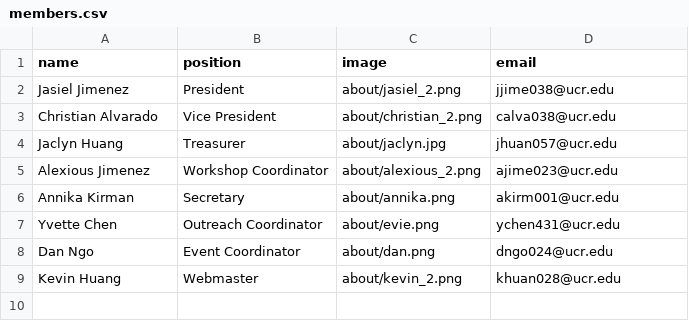
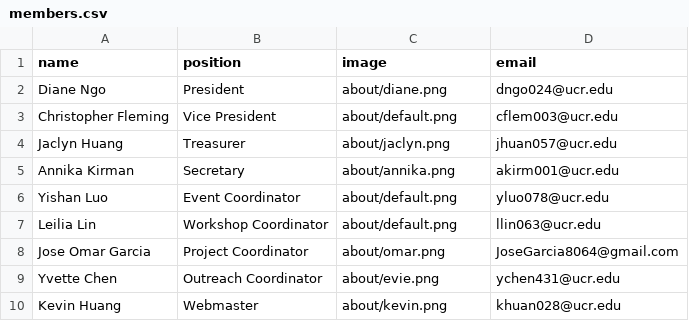
Before and after one commit to gamespawn/gamespawn.github.io, a CSV file: _data/members.csv, drawn as a sheet.

```diff
--- a/_data/members.csv
+++ b/_data/members.csv
@@ -1,9 +1,10 @@
 name,position,image,email
-Jasiel Jimenez,President,about/jasiel_2.png,jjime038@ucr.edu
-Christian Alvarado,Vice President,about/christian_2.png,calva038@ucr.edu
-Jaclyn Huang,Treasurer,about/jaclyn.jpg,jhuan057@ucr.edu
-Alexious Jimenez,Workshop Coordinator,about/alexious_2.png,ajime023@ucr.edu
+Diane Ngo,President,about/diane.png,dngo024@ucr.edu
+Christopher Fleming,Vice President,about/default.png,cflem003@ucr.edu
+Jaclyn Huang,Treasurer,about/jaclyn.png,jhuan057@ucr.edu
 Annika Kirman,Secretary,about/annika.png,akirm001@ucr.edu
+Yishan Luo,Event Coordinator,about/default.png,yluo078@ucr.edu
+Leilia Lin,Workshop Coordinator,about/default.png,llin063@ucr.edu
+Jose Omar Garcia,Project Coordinator,about/omar.png,JoseGarcia8064@gmail.com
 Yvette Chen,Outreach Coordinator,about/evie.png,ychen431@ucr.edu
-Dan Ngo,Event Coordinator,about/dan.png,dngo024@ucr.edu
-Kevin Huang,Webmaster,about/kevin_2.png,khuan028@ucr.edu
+Kevin Huang,Webmaster,about/kevin.png,khuan028@ucr.edu
```
Also changed, not shown: 35 other files.
